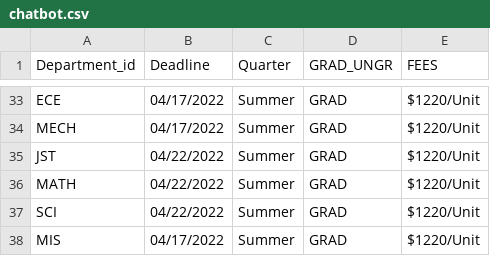
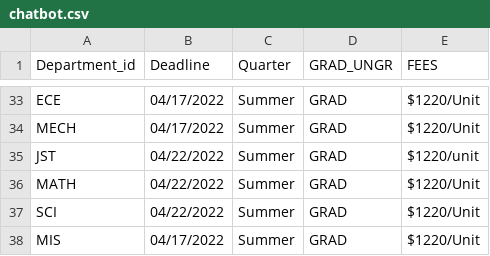
Before and after one commit to skiranu/COEN241_Final_Project, a CSV file: S3_Bucket/chatbot.csv, drawn as a sheet; only a part is shown, gaps mark what is left out.

Commit message:
Update chatbot.csv

```diff
--- a/S3_Bucket/chatbot.csv
+++ b/S3_Bucket/chatbot.csv
@@ -34,3 +34,3 @@ ECE,04/17/2022,Summer,GRAD,$1220/Unit
 MECH,04/17/2022,Summer,GRAD,$1220/Unit
-JST,04/22/2022,Summer,GRAD,$1220/Unit
+JST,04/22/2022,Summer,GRAD,$1220/unit
 MATH,04/22/2022,Summer,GRAD,$1220/Unit
```
